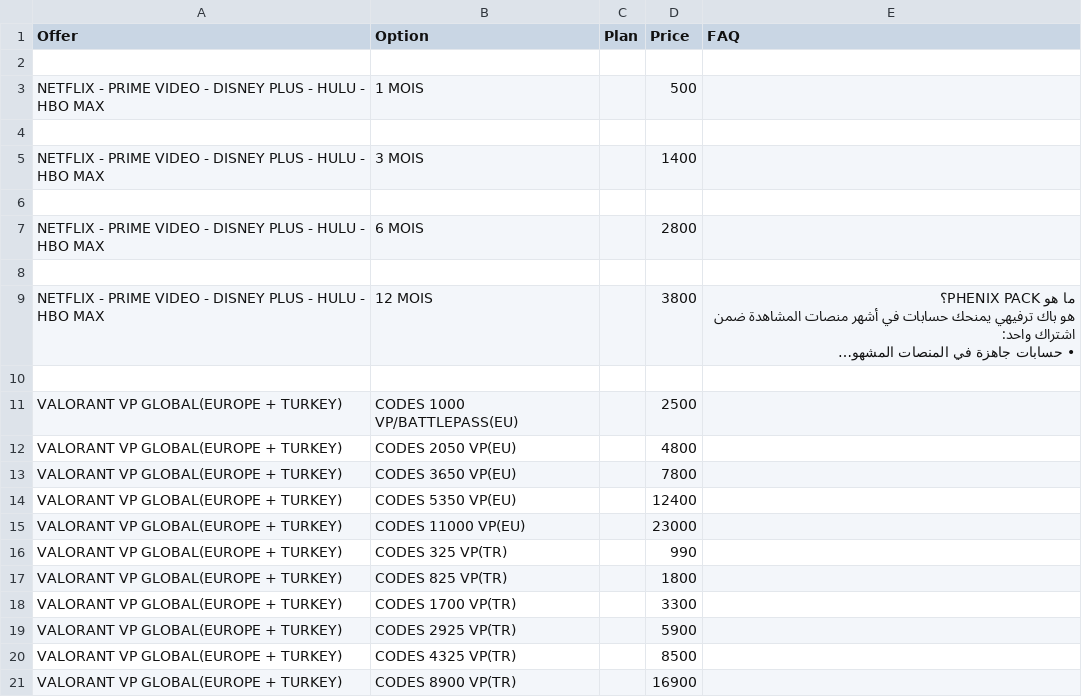
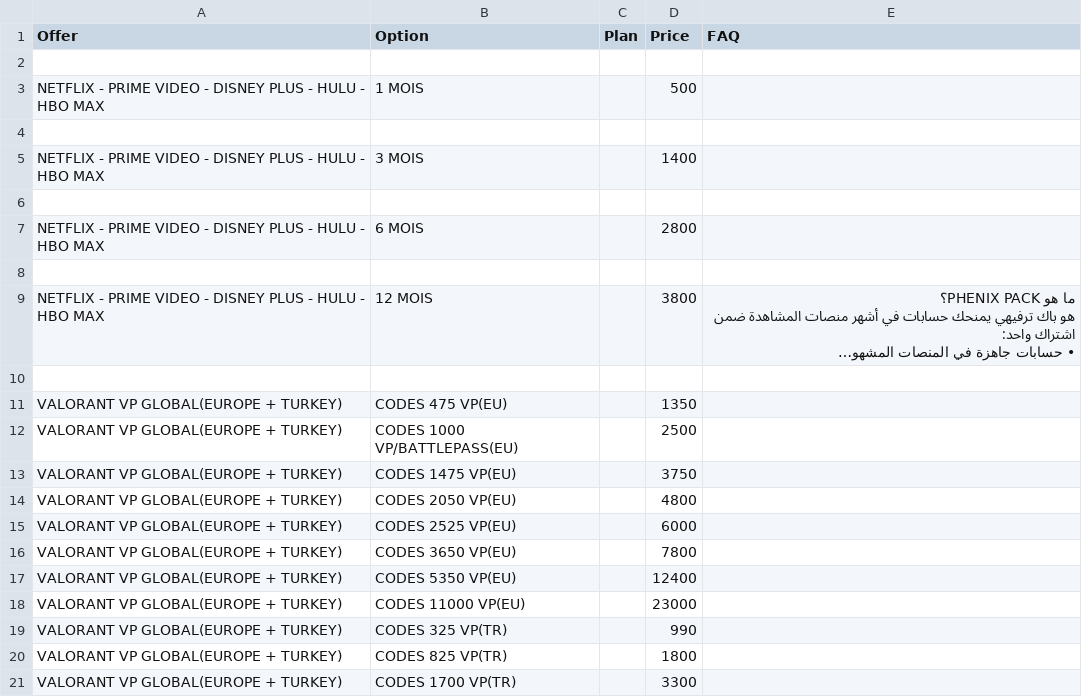
Before and after one commit to yiddir23/jhgreysdetr7tutirjyviytvy7tgf7g, a CSV file: static/organized/zed_services.csv, drawn as a sheet; only a part is shown; the shorter side is filled out with more unchanged rows; long unchanged cells end in …; the diff covers the shown part only; the diff names each change by its address in the sheet, - before the commit and + after, or states it on an @@ line.

Commit message:
Update zed_services.csv

```diff
--- a/static/organized/zed_services.csv
+++ b/static/organized/zed_services.csv
+row 11: VALORANT VP GLOBAL(EUROPE + TURKEY) | CODES 475 VP(EU) |  | 1350
+row 13: VALORANT VP GLOBAL(EUROPE + TURKEY) | CODES 1475 VP(EU) |  | 3750
+row 15: VALORANT VP GLOBAL(EUROPE + TURKEY) | CODES 2525 VP(EU) |  | 6000
```
Also changed, not shown: 12 removed rows and 2 edited cells elsewhere in this file.
